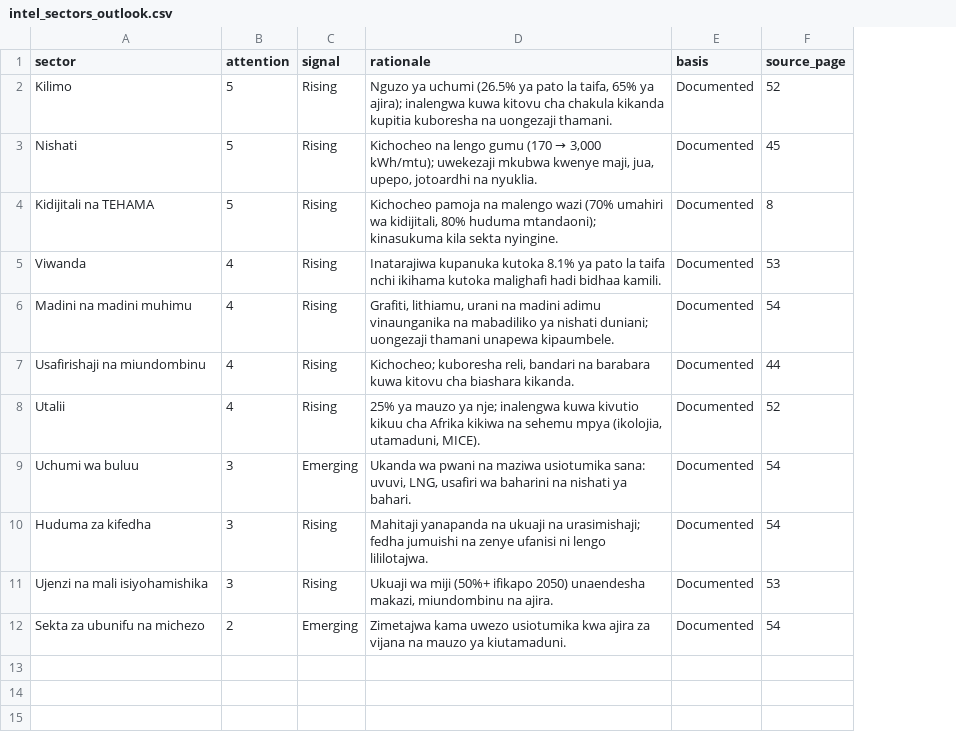
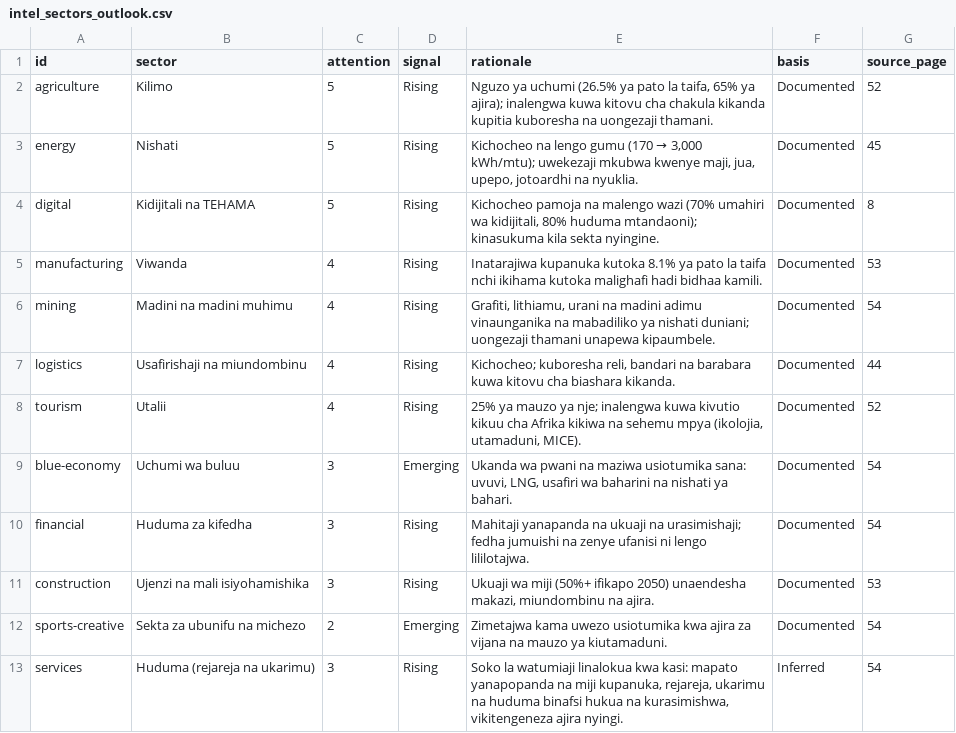
Before and after one commit to hpgerald/dira2050-site, a CSV file: data/sw/intel_sectors_outlook.csv, drawn as a sheet; the diff names each change by its address in the sheet, - before the commit and + after, or states it on an @@ line.

```diff
--- a/data/sw/intel_sectors_outlook.csv
+++ b/data/sw/intel_sectors_outlook.csv
+column A (id), rows 2-12: agriculture | energy | digital | manufacturing | mining | logistics | tourism | blue-economy | financial | construction | sports-creative
+row 13: services | Huduma (rejareja na ukarimu) | 3 | Rising | Soko la watumiaji linalokua kwa kasi: mapato yanapopanda na miji kupanuka, rejareja, ukarimu na huduma binafsi hukua na kurasimishwa, vikitengeneza ajira nyingi. | Inferred | 54
```
Also changed, not shown: data/intel_sectors_outlook.csv, data/sw/intel_audiences.csv, 16 other files.
